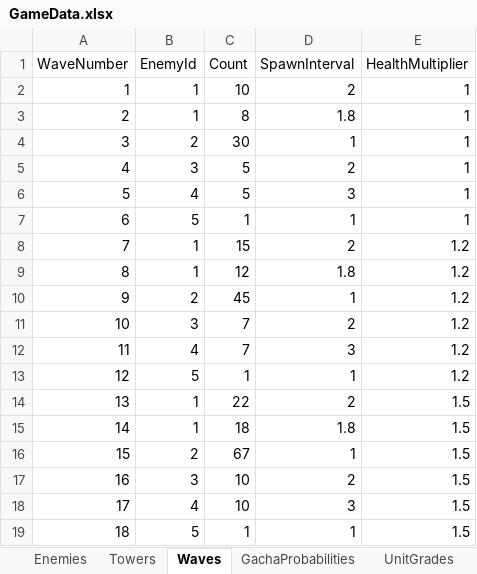
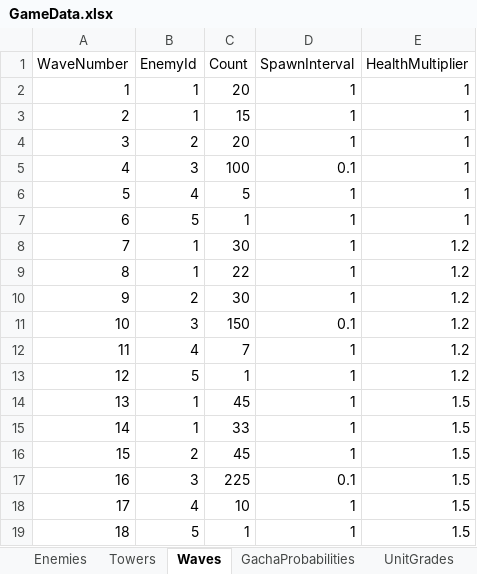
Before and after one commit to kongnamul-muchim/DefenceGame, an Excel workbook: Assets/Data/GameData.xlsx, sheet Waves, drawn as a sheet; values as stored, in another font and other column widths than the file's, no borders; the diff names each change by its address in the sheet, - before the commit and + after, or states it on an @@ line.

```diff
--- a/Assets/Data/GameData.xlsx (sheet Waves)
+++ b/Assets/Data/GameData.xlsx (sheet Waves)
-C2 (Count): 10
+C2 (Count): 20
-D2 (SpawnInterval): 2
+D2 (SpawnInterval): 1
-C3 (Count): 8
+C3 (Count): 15
-D3 (SpawnInterval): 1.8
+D3 (SpawnInterval): 1
-C4 (Count): 30
+C4 (Count): 20
-C5 (Count): 5
+C5 (Count): 100
-D5 (SpawnInterval): 2
+D5 (SpawnInterval): 0.1
-D6 (SpawnInterval): 3
+D6 (SpawnInterval): 1
-C8 (Count): 15
+C8 (Count): 30
-D8 (SpawnInterval): 2
+D8 (SpawnInterval): 1
-C9 (Count): 12
+C9 (Count): 22
-D9 (SpawnInterval): 1.8
+D9 (SpawnInterval): 1
-C10 (Count): 45
+C10 (Count): 30
-C11 (Count): 7
+C11 (Count): 150
-D11 (SpawnInterval): 2
+D11 (SpawnInterval): 0.1
-D12 (SpawnInterval): 3
+D12 (SpawnInterval): 1
-C14 (Count): 22
+C14 (Count): 45
-D14 (SpawnInterval): 2
+D14 (SpawnInterval): 1
-C15 (Count): 18
+C15 (Count): 33
-D15 (SpawnInterval): 1.8
+D15 (SpawnInterval): 1
-C16 (Count): 67
+C16 (Count): 45
-C17 (Count): 10
+C17 (Count): 225
-D17 (SpawnInterval): 2
+D17 (SpawnInterval): 0.1
-D18 (SpawnInterval): 3
+D18 (SpawnInterval): 1
```
Also changed, not shown: sheet Towers, sheet UnitGrades, formulas that keep their value, 49 other files.
